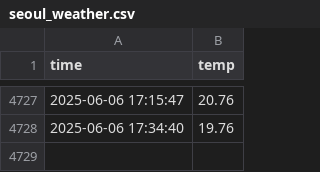
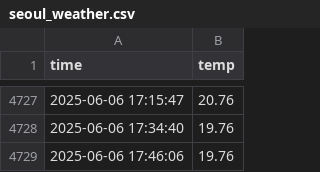
Before and after one commit to UPY59/seoul_weather_5m, a CSV file: seoul_weather.csv, drawn as a sheet; only a part is shown, gaps mark what is left out.

```diff
--- a/seoul_weather.csv
+++ b/seoul_weather.csv
@@ -4728 +4728,2 @@ time,temp
 2025-06-06 17:34:40,19.76
+2025-06-06 17:46:06,19.76
```
